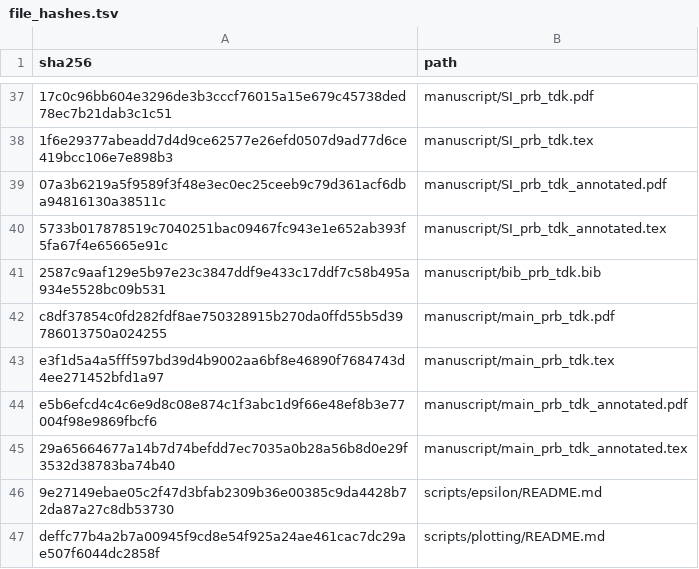
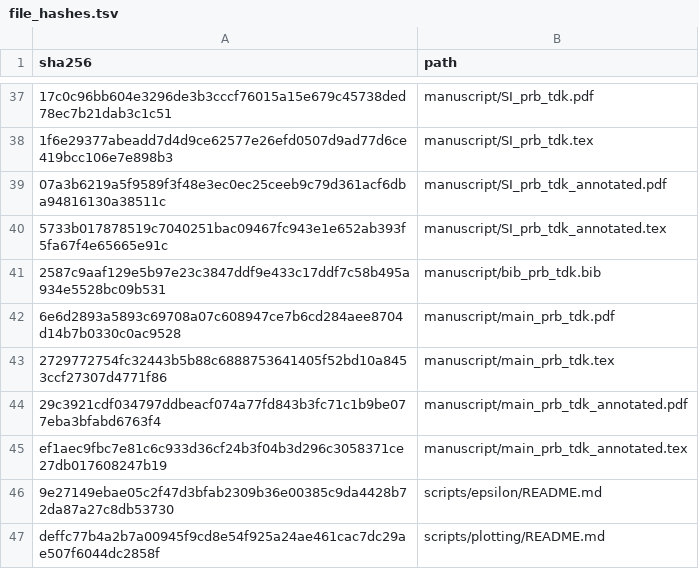
Before and after one commit to DCM-Uni-Paderborn/UZH-protocol, a TSV file: manifests/file_hashes.tsv, drawn as a sheet; only a part is shown, gaps mark what is left out; the diff names each change by its address in the sheet, - before the commit and + after, or states it on an @@ line.

```diff
--- a/manifests/file_hashes.tsv
+++ b/manifests/file_hashes.tsv
-A42 (sha256): c8df37854c0fd282fdf8ae750328915b270da0ffd55b5d39786013750a024255
+A42 (sha256): 6e6d2893a5893c69708a07c608947ce7b6cd284aee8704d14b7b0330c0ac9528
-A43 (sha256): e3f1d5a4a5fff597bd39d4b9002aa6bf8e46890f7684743d4ee271452bfd1a97
+A43 (sha256): 2729772754fc32443b5b88c6888753641405f52bd10a8453ccf27307d4771f86
-A44 (sha256): e5b6efcd4c4c6e9d8c08e874c1f3abc1d9f66e48ef8b3e77004f98e9869fbcf6
+A44 (sha256): 29c3921cdf034797ddbeacf074a77fd843b3fc71c1b9be077eba3bfabd6763f4
-A45 (sha256): 29a65664677a14b7d74befdd7ec7035a0b28a56b8d0e29f3532d38783ba74b40
+A45 (sha256): ef1aec9fbc7e81c6c933d36cf24b3f04b3d296c3058371ce27db017608247b19
```
Also changed, not shown: 4 other files.
